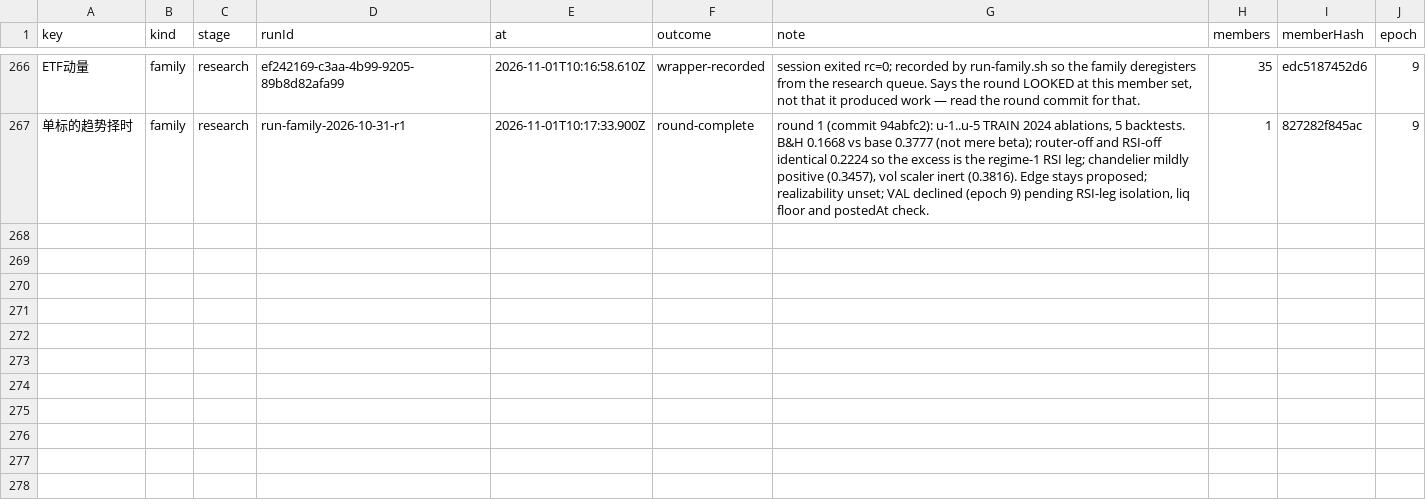
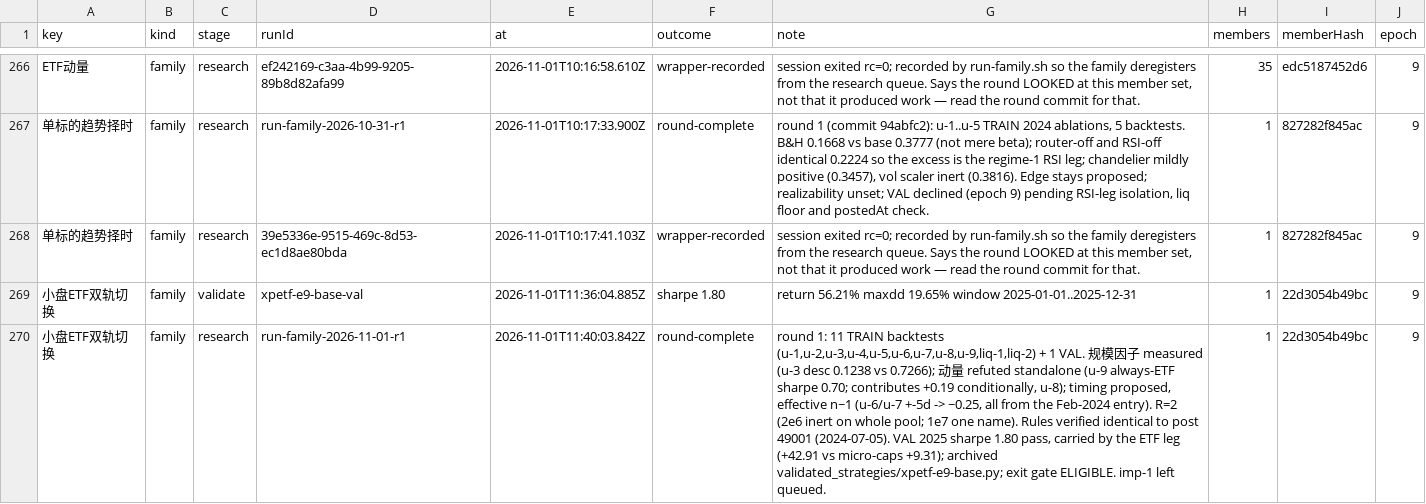
Before and after one commit to MohanShen/join-quant, a TSV file: data/consumption.tsv, drawn as a sheet; only a part is shown, gaps mark what is left out; the diff names each change by its address in the sheet, - before the commit and + after, or states it on an @@ line.

```diff
--- a/data/consumption.tsv
+++ b/data/consumption.tsv
+row 268: 单标的趋势择时 | family | research | 39e5336e-9515-469c-8d53-ec1d8ae80bda | 2026-11-01T10:17:41.103Z | wrapper-recorded | session exited rc=0; recorded by run-family.sh so the family deregisters from the research queue. Says the round LOOKED at this member set, not that it produced work — read the round commit for that. | 1 | 827282f845ac | 9
+row 269: 小盘ETF双轨切换 | family | validate | xpetf-e9-base-val | 2026-11-01T11:36:04.885Z | sharpe 1.80 | return 56.21% maxdd 19.65% window 2025-01-01..2025-12-31 | 1 | 22d3054b49bc | 9
+row 270: 小盘ETF双轨切换 | family | research | run-family-2026-11-01-r1 | 2026-11-01T11:40:03.842Z | round-complete | round 1: 11 TRAIN backtests (u-1,u-2,u-3,u-4,u-5,u-6,u-7,u-8,u-9,liq-1,liq-2) + 1 VAL. 规模因子 measured (u-3 desc 0.1238 vs 0.7266); 动量 refuted standalone (u-9 always-ETF sharpe 0.70; contributes +0.19 conditionally, u-8); timing proposed, effective n~1 (u-6/u-7 +-5d -> ~0.25, all from the Feb-2024 entry). R=2 (2e6 inert on whole pool; 1e7 one name). Rules verified identical to post 49001 (2024-07-05). VAL 2025 sharpe 1.80 pass, carried by the ETF leg (+42.91 vs micro-caps +9.31); archived validated_strategies/xpetf-e9-base.py; exit gate ELIGIBLE. imp-1 left queued. | 1 | 22d3054b49bc | 9
```
Also changed, not shown: 44 other files.
